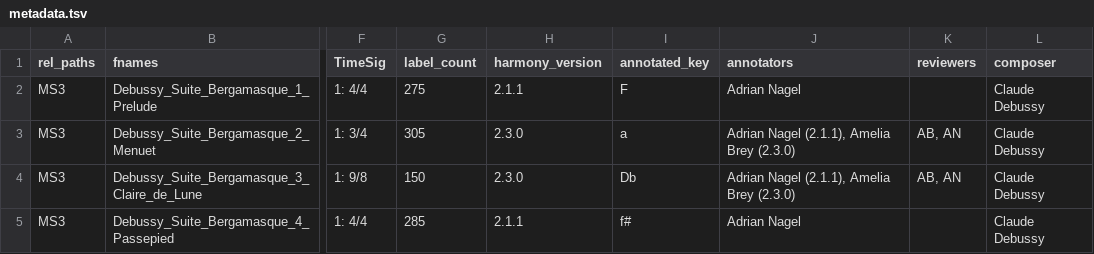
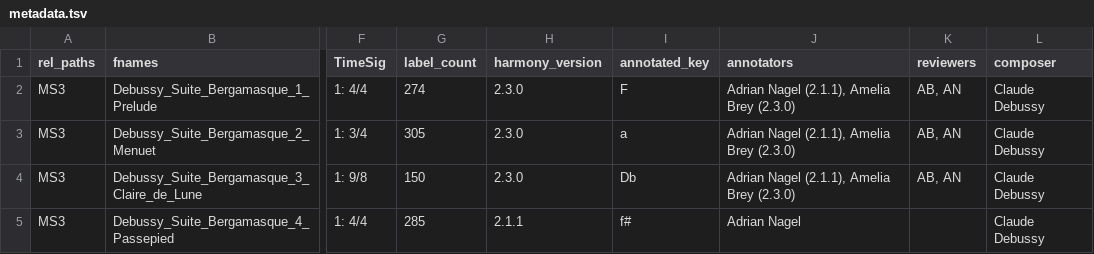
Before and after one commit to DCMLab/debussy_suite_bergamasque, a TSV file: metadata.tsv, drawn as a sheet; only a part is shown, gaps mark what is left out; the diff names each change by its address in the sheet, - before the commit and + after, or states it on an @@ line.

```diff
--- a/metadata.tsv
+++ b/metadata.tsv
-G2 (label_count): 275
+G2 (label_count): 274
-H2 (harmony_version): 2.1.1
+H2 (harmony_version): 2.3.0
-J2 (annotators): Adrian Nagel
+J2 (annotators): Adrian Nagel (2.1.1), Amelia Brey (2.3.0)
-K2 (reviewers): (empty)
+K2 (reviewers): AB, AN
```
Also changed, not shown: harmonies/Debussy_Suite_Bergamasque_1_Prelude.tsv, notes/Debussy_Suite_Bergamasque_1_Prelude.tsv, 1 other file.
